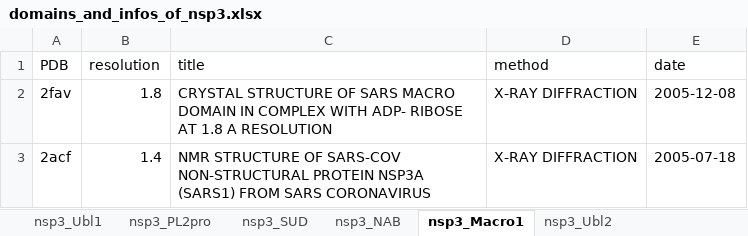
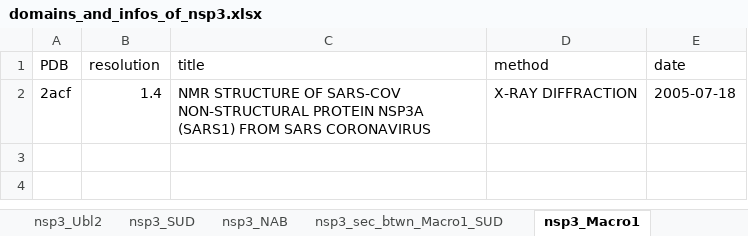
Before and after one commit to ksaadDE/coronavirus_structural_task_force, an Excel workbook: pdb/nsp3/SARS-CoV/domains_and_infos_of_nsp3.xlsx, sheet nsp3_Macro1, drawn as a sheet; values as stored, in another font and other column widths than the file's, no borders; the diff names each change by its address in the sheet, - before the commit and + after, or states it on an @@ line.

Commit message:
improvement of the nsp3 domain classifer

```diff
--- a/pdb/nsp3/SARS-CoV/domains_and_infos_of_nsp3.xlsx (sheet nsp3_Macro1)
+++ b/pdb/nsp3/SARS-CoV/domains_and_infos_of_nsp3.xlsx (sheet nsp3_Macro1)
+sheet tab: nsp3_sec_btwn_Macro1_SUD
@@ sheet tab order changed: nsp3_Ubl2 | nsp3_SUD | nsp3_NAB | nsp3_sec_btwn_Macro1_SUD | nsp3_Macro1 @@
-row 2: 2fav | 1.8 | CRYSTAL STRUCTURE OF SARS MACRO DOMAIN IN COMPLEX WITH ADP- RIBOSE AT 1.8 A RESOLUTION | X-RAY DIFFRACTION | 2005-12-08
```
Also changed, not shown: sheet nsp3_Ubl2, sheet nsp3_PL2pro, sheet nsp3_SUD, sheet nsp3_Ubl1, other sheet tabs, 1 other file.
